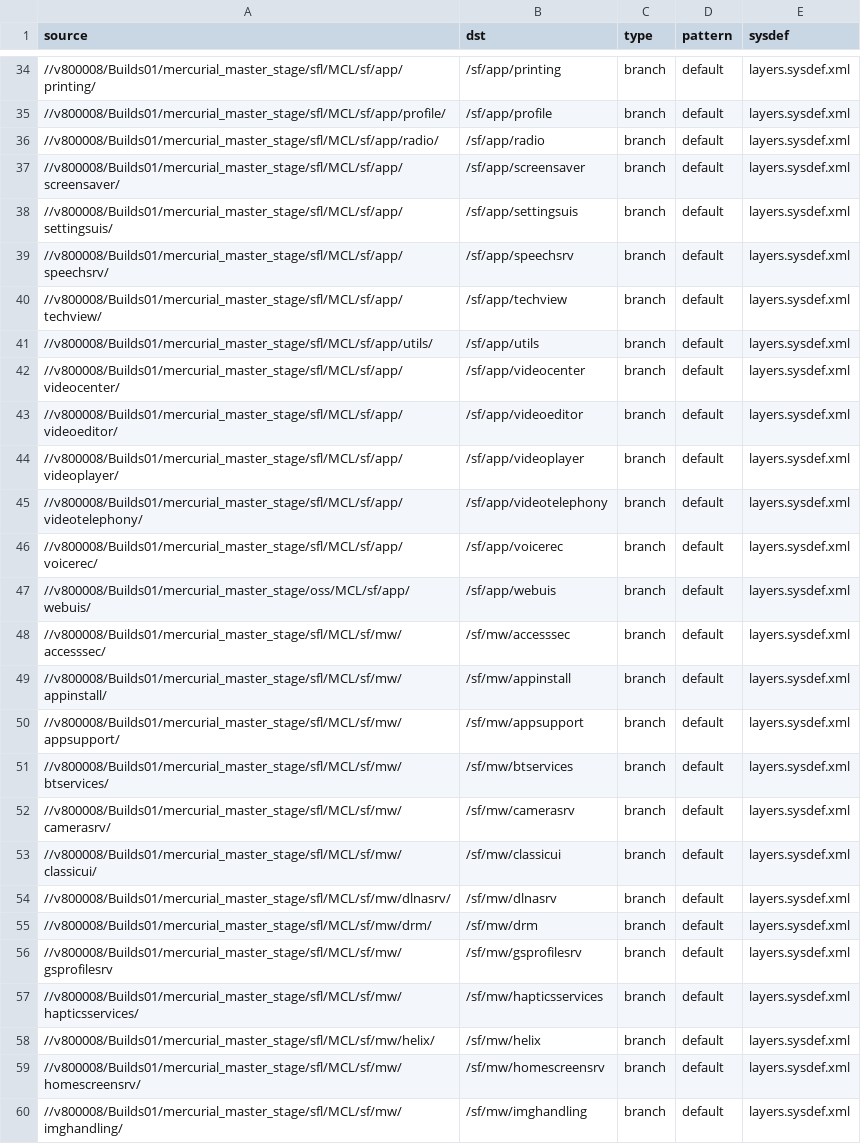
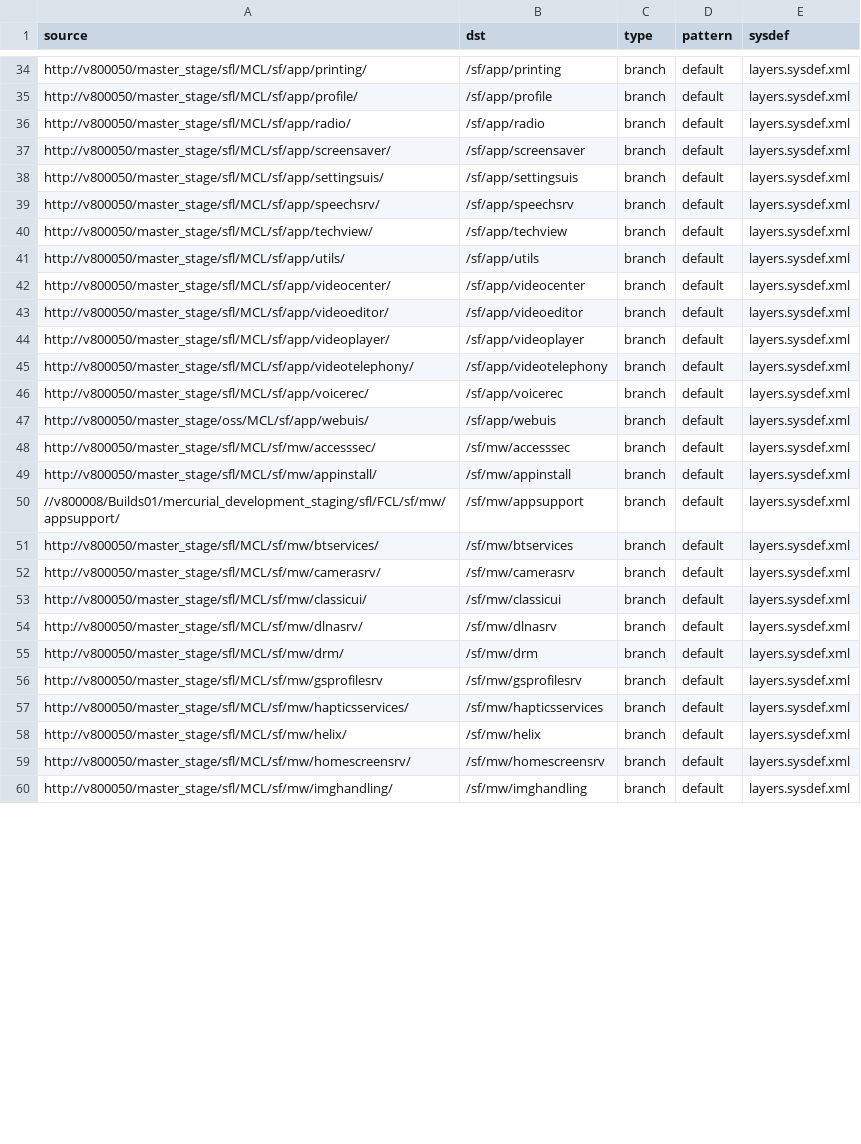
Before and after one commit to SymbianSource/oss.FCL.sftools.fbf.projects.platforms, a CSV file: symbian3/split/sources_fcl.csv, drawn as a sheet; only a part is shown, gaps mark what is left out; the diff covers the shown part only; the diff names each change by its address in the sheet, - before the commit and + after, or states it on an @@ line.

Commit message:
Updated sources_FCL.csv to point at v800050 mirror + new FCLs for S^3

```diff
--- a/symbian3/split/sources_fcl.csv
+++ b/symbian3/split/sources_fcl.csv
-A34 (source): //v800008/Builds01/mercurial_master_stage/sfl/MCL/sf/app/printing/
+A34 (source): http://v800050/master_stage/sfl/MCL/sf/app/printing/
-A35 (source): //v800008/Builds01/mercurial_master_stage/sfl/MCL/sf/app/profile/
+A35 (source): http://v800050/master_stage/sfl/MCL/sf/app/profile/
-A36 (source): //v800008/Builds01/mercurial_master_stage/sfl/MCL/sf/app/radio/
+A36 (source): http://v800050/master_stage/sfl/MCL/sf/app/radio/
-A37 (source): //v800008/Builds01/mercurial_master_stage/sfl/MCL/sf/app/screensaver/
+A37 (source): http://v800050/master_stage/sfl/MCL/sf/app/screensaver/
-A38 (source): //v800008/Builds01/mercurial_master_stage/sfl/MCL/sf/app/settingsuis/
+A38 (source): http://v800050/master_stage/sfl/MCL/sf/app/settingsuis/
-A39 (source): //v800008/Builds01/mercurial_master_stage/sfl/MCL/sf/app/speechsrv/
+A39 (source): http://v800050/master_stage/sfl/MCL/sf/app/speechsrv/
-A40 (source): //v800008/Builds01/mercurial_master_stage/sfl/MCL/sf/app/techview/
+A40 (source): http://v800050/master_stage/sfl/MCL/sf/app/techview/
-A41 (source): //v800008/Builds01/mercurial_master_stage/sfl/MCL/sf/app/utils/
+A41 (source): http://v800050/master_stage/sfl/MCL/sf/app/utils/
-A42 (source): //v800008/Builds01/mercurial_master_stage/sfl/MCL/sf/app/videocenter/
+A42 (source): http://v800050/master_stage/sfl/MCL/sf/app/videocenter/
-A43 (source): //v800008/Builds01/mercurial_master_stage/sfl/MCL/sf/app/videoeditor/
+A43 (source): http://v800050/master_stage/sfl/MCL/sf/app/videoeditor/
-A44 (source): //v800008/Builds01/mercurial_master_stage/sfl/MCL/sf/app/videoplayer/
+A44 (source): http://v800050/master_stage/sfl/MCL/sf/app/videoplayer/
-A45 (source): //v800008/Builds01/mercurial_master_stage/sfl/MCL/sf/app/videotelephony/
+A45 (source): http://v800050/master_stage/sfl/MCL/sf/app/videotelephony/
-A46 (source): //v800008/Builds01/mercurial_master_stage/sfl/MCL/sf/app/voicerec/
+A46 (source): http://v800050/master_stage/sfl/MCL/sf/app/voicerec/
-A47 (source): //v800008/Builds01/mercurial_master_stage/oss/MCL/sf/app/webuis/
+A47 (source): http://v800050/master_stage/oss/MCL/sf/app/webuis/
-A48 (source): //v800008/Builds01/mercurial_master_stage/sfl/MCL/sf/mw/accesssec/
+A48 (source): http://v800050/master_stage/sfl/MCL/sf/mw/accesssec/
-A49 (source): //v800008/Builds01/mercurial_master_stage/sfl/MCL/sf/mw/appinstall/
+A49 (source): http://v800050/master_stage/sfl/MCL/sf/mw/appinstall/
-A50 (source): //v800008/Builds01/mercurial_master_stage/sfl/MCL/sf/mw/appsupport/
+A50 (source): //v800008/Builds01/mercurial_development_staging/sfl/FCL/sf/mw/appsupport/
-A51 (source): //v800008/Builds01/mercurial_master_stage/sfl/MCL/sf/mw/btservices/
+A51 (source): http://v800050/master_stage/sfl/MCL/sf/mw/btservices/
-A52 (source): //v800008/Builds01/mercurial_master_stage/sfl/MCL/sf/mw/camerasrv/
+A52 (source): http://v800050/master_stage/sfl/MCL/sf/mw/camerasrv/
-A53 (source): //v800008/Builds01/mercurial_master_stage/sfl/MCL/sf/mw/classicui/
+A53 (source): http://v800050/master_stage/sfl/MCL/sf/mw/classicui/
-A54 (source): //v800008/Builds01/mercurial_master_stage/sfl/MCL/sf/mw/dlnasrv/
+A54 (source): http://v800050/master_stage/sfl/MCL/sf/mw/dlnasrv/
-A55 (source): //v800008/Builds01/mercurial_master_stage/sfl/MCL/sf/mw/drm/
+A55 (source): http://v800050/master_stage/sfl/MCL/sf/mw/drm/
-A56 (source): //v800008/Builds01/mercurial_master_stage/sfl/MCL/sf/mw/gsprofilesrv
+A56 (source): http://v800050/master_stage/sfl/MCL/sf/mw/gsprofilesrv
-A57 (source): //v800008/Builds01/mercurial_master_stage/sfl/MCL/sf/mw/hapticsservices/
+A57 (source): http://v800050/master_stage/sfl/MCL/sf/mw/hapticsservices/
-A58 (source): //v800008/Builds01/mercurial_master_stage/sfl/MCL/sf/mw/helix/
+A58 (source): http://v800050/master_stage/sfl/MCL/sf/mw/helix/
-A59 (source): //v800008/Builds01/mercurial_master_stage/sfl/MCL/sf/mw/homescreensrv/
+A59 (source): http://v800050/master_stage/sfl/MCL/sf/mw/homescreensrv/
-A60 (source): //v800008/Builds01/mercurial_master_stage/sfl/MCL/sf/mw/imghandling/
+A60 (source): http://v800050/master_stage/sfl/MCL/sf/mw/imghandling/
```
Also changed, not shown: 90 edited cells elsewhere in this file.
